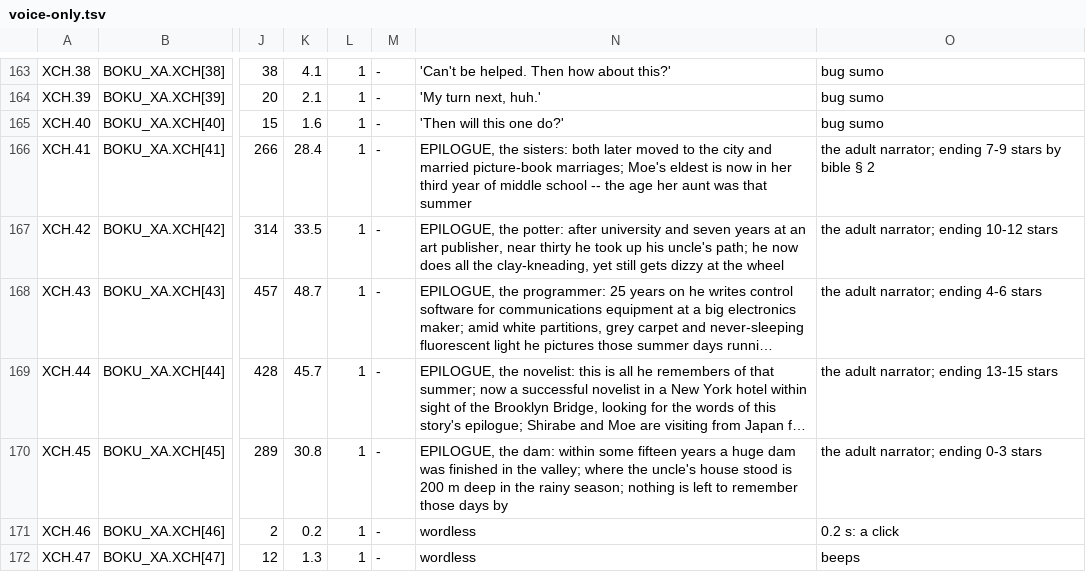
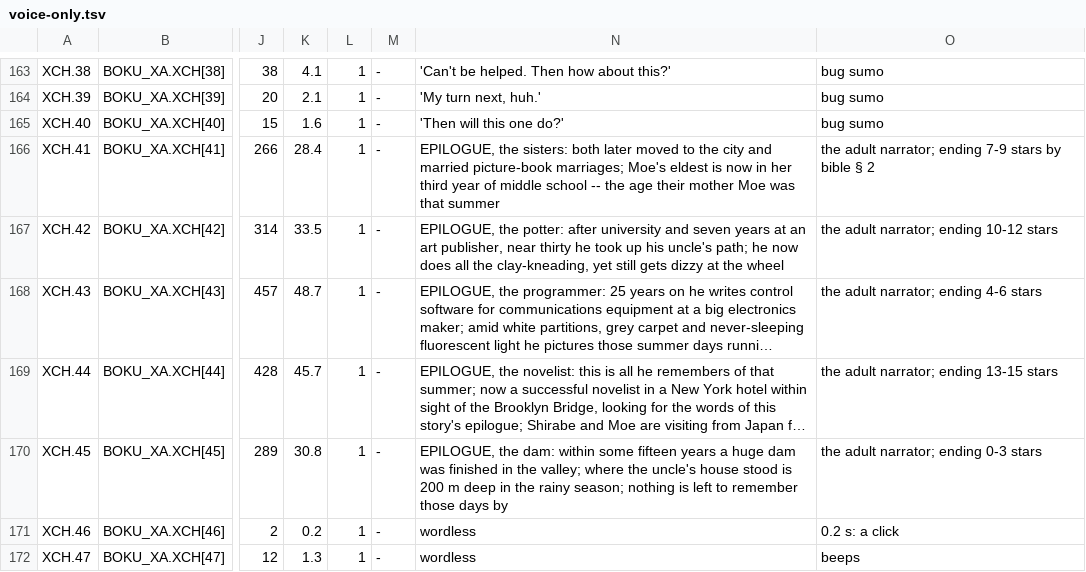
Before and after one commit to jeapostrophe/boku-ps1, a TSV file: research/data/voice-only.tsv, drawn as a sheet; only a part is shown, gaps mark what is left out; long unchanged cells end in …; the diff names each change by its address in the sheet, - before the commit and + after, or states it on an @@ line.

```diff
--- a/research/data/voice-only.tsv
+++ b/research/data/voice-only.tsv
-N166: …the age her aunt was that…
+N166: …the age their mother Moe was that…
```
Also changed, not shown: 2 other files.
